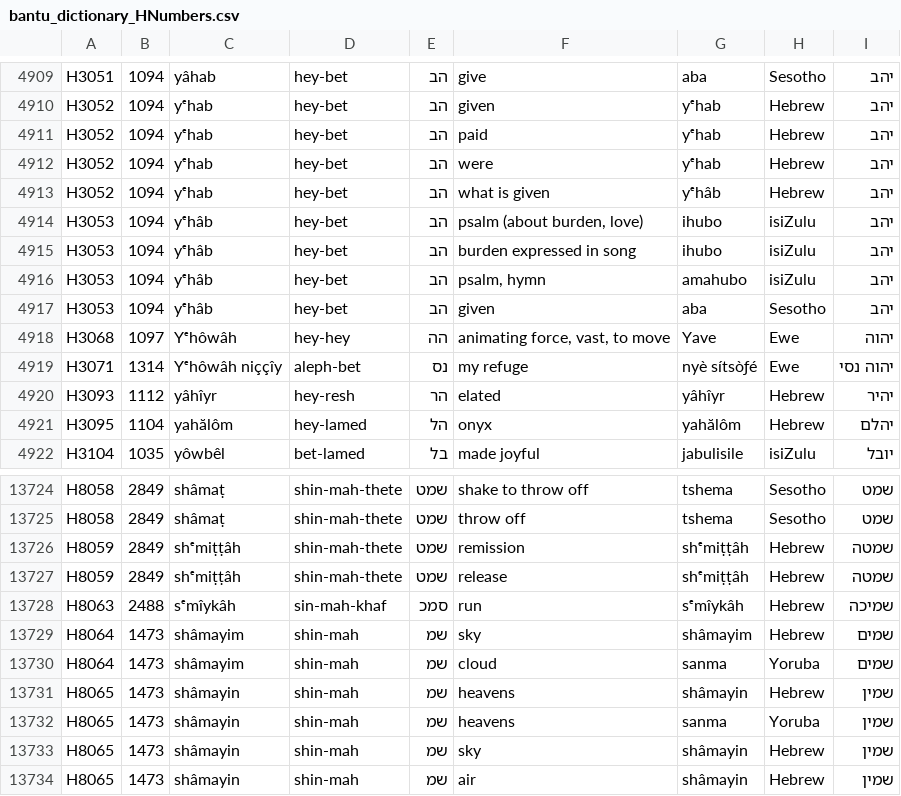
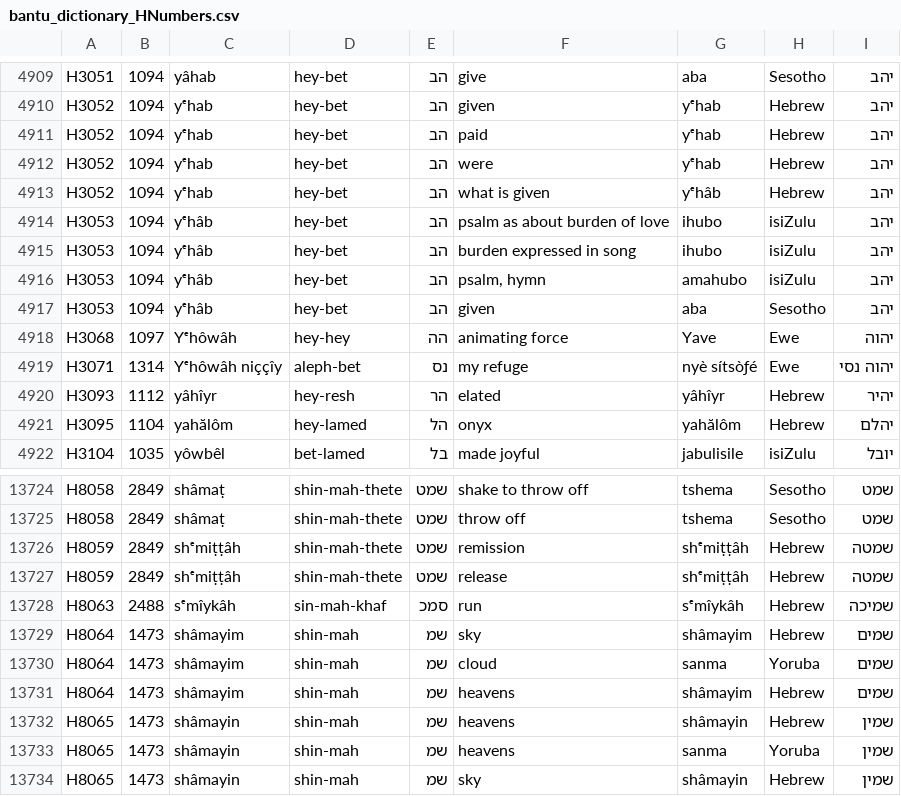
Before and after one commit to andrewkekana1972/AncientWordExplorer, a CSV file: bantu_dictionary_HNumbers.csv, drawn as a sheet; only a part is shown, gaps mark what is left out; the shorter side is filled out with more unchanged rows.

Commit message:
Add files via upload

```diff
--- a/bantu_dictionary_HNumbers.csv
+++ b/bantu_dictionary_HNumbers.csv
@@ -4913,3 +4913,3 @@ H3052,1094,yᵉhab,hey-bet,הב,were,yᵉhab,Hebrew,יהב
 H3052,1094,yᵉhab,hey-bet,הב,what is given,yᵉhâb,Hebrew,יהב
-H3053,1094,yᵉhâb,hey-bet,הב,"psalm (about burden, love)",ihubo,isiZulu,יהב
+H3053,1094,yᵉhâb,hey-bet,הב,psalm as about burden of love,ihubo,isiZulu,יהב
 H3053,1094,yᵉhâb,hey-bet,הב,burden expressed in song,ihubo,isiZulu,יהב
@@ -4917,3 +4917,3 @@ H3053,1094,yᵉhâb,hey-bet,הב,"psalm, hymn",amahubo,isiZulu,יהב
 H3053,1094,yᵉhâb,hey-bet,הב,given,aba,Sesotho,יהב
-H3068,1097,Yᵉhôwâh,hey-hey,הה,"animating force, vast, to move",Yave,Ewe,יהוה
+H3068,1097,Yᵉhôwâh,hey-hey,הה,animating force,Yave,Ewe,יהוה
 H3071,1314,Yᵉhôwâh niççîy,aleph-bet,נס,my refuge,nyè sítsòƒé ,Ewe,יהוה נסי
@@ -13730,2 +13730,3 @@ H8064,1473,shâmayim,shin-mah,שמ,sky,shâmayim,Hebrew,שמים
 H8064,1473,shâmayim,shin-mah,שמ,cloud,sanma,Yoruba,שמים
+H8064,1473,shâmayim,shin-mah,שמ,heavens,shâmayim,Hebrew,שמים
 H8065,1473,shâmayin,shin-mah,שמ,heavens,shâmayin,Hebrew,שמין
```
